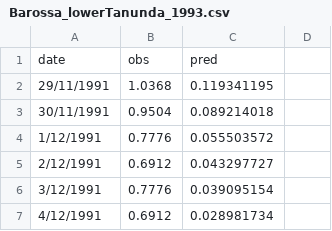
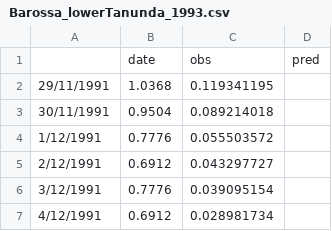
Before and after one commit to Jasenter/Probabilistic_App, a CSV file: data/Barossa_lowerTanunda_1993.csv, drawn as a sheet; only a part is shown; removed rows and columns are numbered as before the commit, all else as after; the diff names each change by its address in the sheet, - before the commit and + after, or states it on an @@ line.

```diff
--- a/data/Barossa_lowerTanunda_1993.csv
+++ b/data/Barossa_lowerTanunda_1993.csv
-row 1: date | obs | pred
+row 1:  | date | obs | pred
```
Also changed, not shown: 47 other files.
